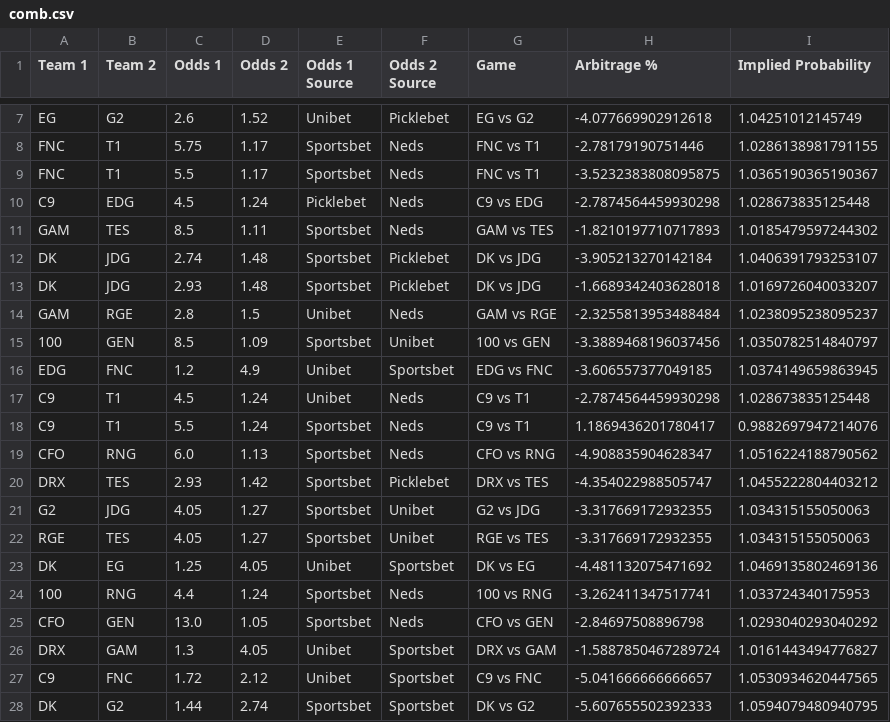
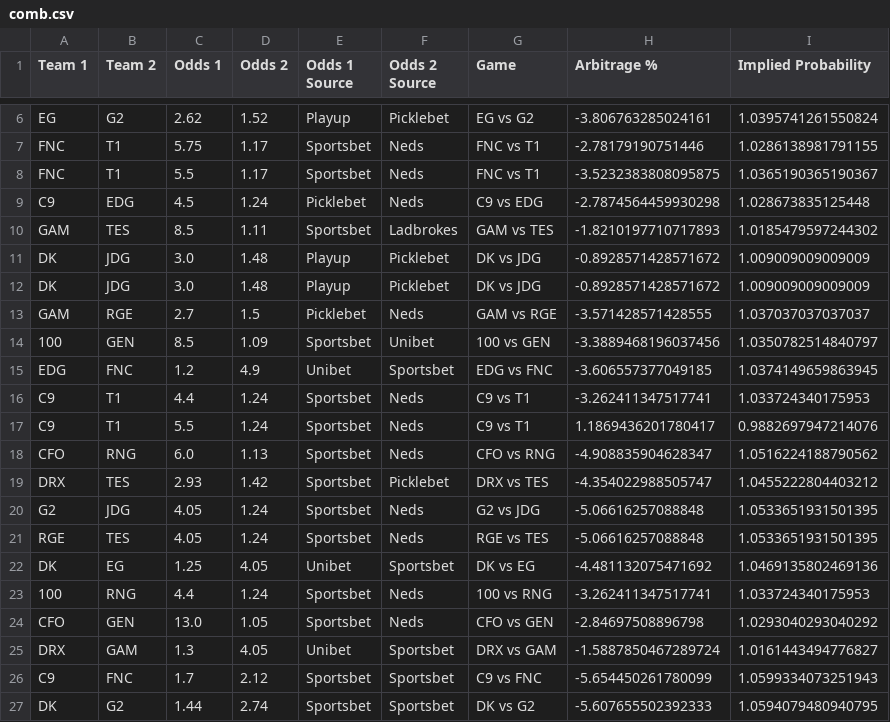
Before and after one commit to Kaltzisp/ArbBetting, a CSV file: comb.csv, drawn as a sheet; only a part is shown, gaps mark what is left out; addresses are those after the commit; the diff covers the shown part only; the diff names each change by its address in the sheet, - before the commit and + after, or states it on an @@ line.

```diff
--- a/comb.csv
+++ b/comb.csv
-C6 (Odds 1): 2.6
+C6 (Odds 1): 2.62
-E6 (Odds 1 Source): Unibet
+E6 (Odds 1 Source): Playup
-H6 (Arbitrage %): -4.077669902912618
+H6 (Arbitrage %): -3.806763285024161
-I6 (Implied Probability): 1.04251012145749
+I6 (Implied Probability): 1.0395741261550824
-F10 (Odds 2 Source): Neds
+F10 (Odds 2 Source): Ladbrokes
-C11 (Odds 1): 2.74
+C11 (Odds 1): 3.0
-E11:E12 (Odds 1 Source): Sportsbet
+E11:E12 (Odds 1 Source): Playup
-H11 (Arbitrage %): -3.905213270142184
+H11 (Arbitrage %): -0.8928571428571672
-I11 (Implied Probability): 1.0406391793253107
+I11 (Implied Probability): 1.009009009009009
-C12 (Odds 1): 2.93
+C12 (Odds 1): 3.0
-H12 (Arbitrage %): -1.6689342403628018
+H12 (Arbitrage %): -0.8928571428571672
-I12 (Implied Probability): 1.0169726040033207
+I12 (Implied Probability): 1.009009009009009
-C13 (Odds 1): 2.8
+C13 (Odds 1): 2.7
-E13 (Odds 1 Source): Unibet
+E13 (Odds 1 Source): Picklebet
-H13 (Arbitrage %): -2.3255813953488484
+H13 (Arbitrage %): -3.571428571428555
-I13 (Implied Probability): 1.0238095238095237
+I13 (Implied Probability): 1.037037037037037
-C16 (Odds 1): 4.5
+C16 (Odds 1): 4.4
-E16 (Odds 1 Source): Unibet
+E16 (Odds 1 Source): Sportsbet
-H16 (Arbitrage %): -2.7874564459930298
+H16 (Arbitrage %): -3.262411347517741
-I16 (Implied Probability): 1.028673835125448
+I16 (Implied Probability): 1.033724340175953
-D20:D21 (Odds 2): 1.27
+D20:D21 (Odds 2): 1.24
-F20:F21 (Odds 2 Source): Unibet
+F20:F21 (Odds 2 Source): Neds
-H20:H21 (Arbitrage %): -3.317669172932355
+H20:H21 (Arbitrage %): -5.06616257088848
-I20:I21 (Implied Probability): 1.034315155050063
+I20:I21 (Implied Probability): 1.0533651931501395
-C26 (Odds 1): 1.72
+C26 (Odds 1): 1.7
-E26 (Odds 1 Source): Unibet
+E26 (Odds 1 Source): Sportsbet
-H26 (Arbitrage %): -5.041666666666657
+H26 (Arbitrage %): -5.654450261780099
-I26 (Implied Probability): 1.0530934620447565
+I26 (Implied Probability): 1.0599334073251943
```
Also changed, not shown: 1 removed row and 12 edited cells elsewhere in this file, 8 other files.
